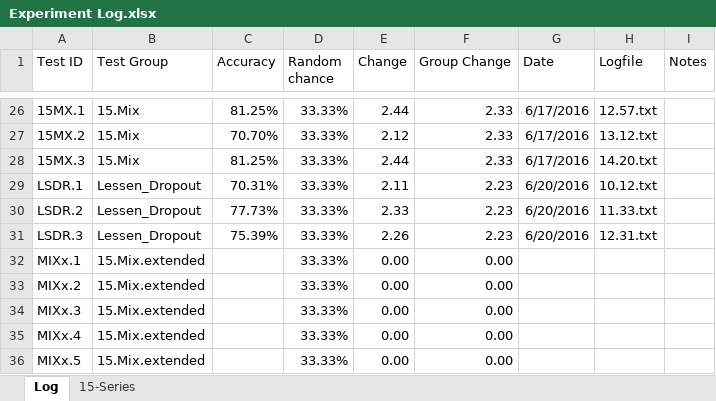
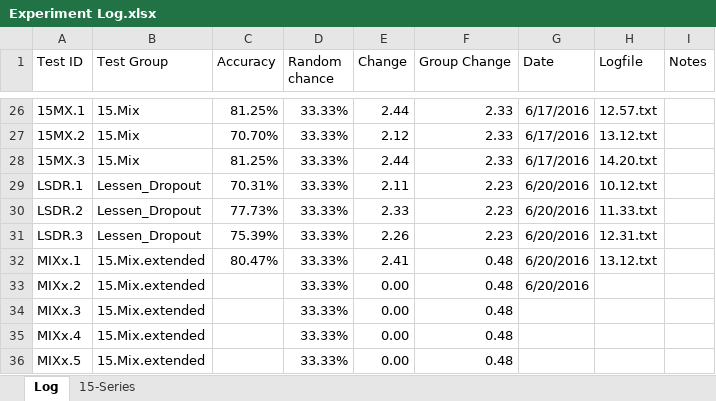
Before and after one commit to grey280/nAud, an Excel workbook: logs/Experiment Log.xlsx, sheet Log, drawn as a sheet; only a part is shown, gaps mark what is left out; values as stored, in another font and other column widths than the file's, no borders; conditional formats not drawn; the diff names each change by its address in the sheet, - before the commit and + after, or states it on an @@ line.

Commit message:
Snapshot - data loss because I'm an IDIOT

```diff
--- a/logs/Experiment Log.xlsx (sheet Log)
+++ b/logs/Experiment Log.xlsx (sheet Log)
-C32 (Accuracy): (empty)
+C32 (Accuracy): 80.47%
-E32 (Change): 0.00
+E32 (Change): 2.41
-F32:F36 (Group Change): 0.00
+F32:F36 (Group Change): 0.48
-G32:G33 (Date): (empty)
+G32:G33 (Date): 6/20/2016
-H32 (Logfile): (empty)
+H32 (Logfile): 13.12.txt
```
Also changed, not shown: 1 other file.
